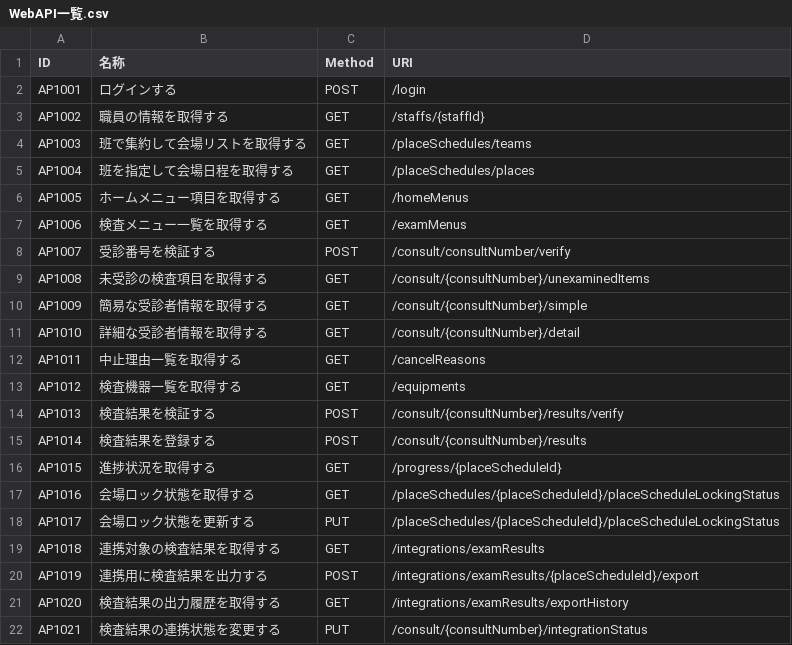
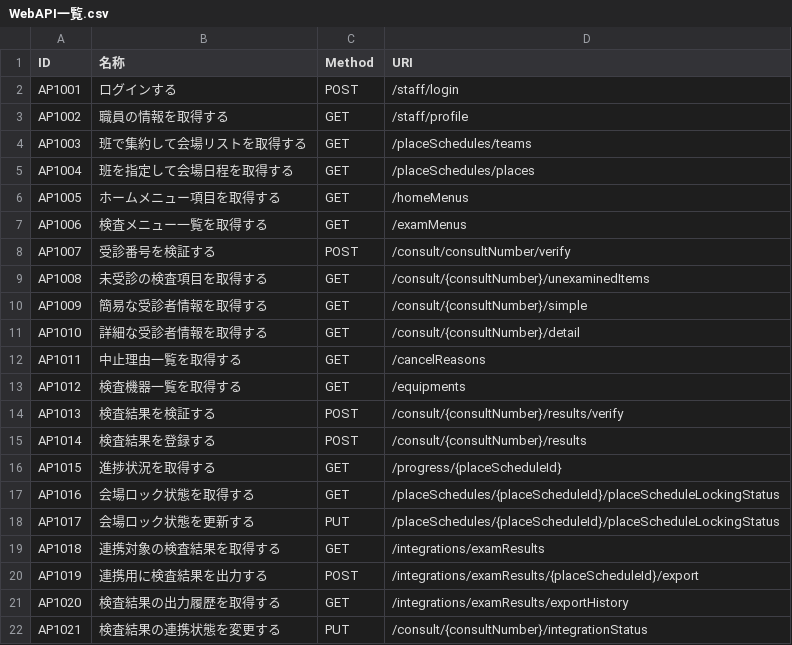
Before and after one commit to MrWangpeilin945/FlutterIOS, a CSV file: Documents/API設計書/src/data/WebAPI一覧.csv, drawn as a sheet.

```diff
--- a/Documents/API設計書/src/data/WebAPI一覧.csv
+++ b/Documents/API設計書/src/data/WebAPI一覧.csv
@@ -1,4 +1,4 @@
 ID,名称,Method,URI
-AP1001,ログインする,POST,/login
-AP1002,職員の情報を取得する,GET,/staffs/{staffId}
+AP1001,ログインする,POST,/staff/login
+AP1002,職員の情報を取得する,GET,/staff/profile
 AP1003,班で集約して会場リストを取得する,GET,/placeSchedules/teams
```
Also changed, not shown: 2 other files.
